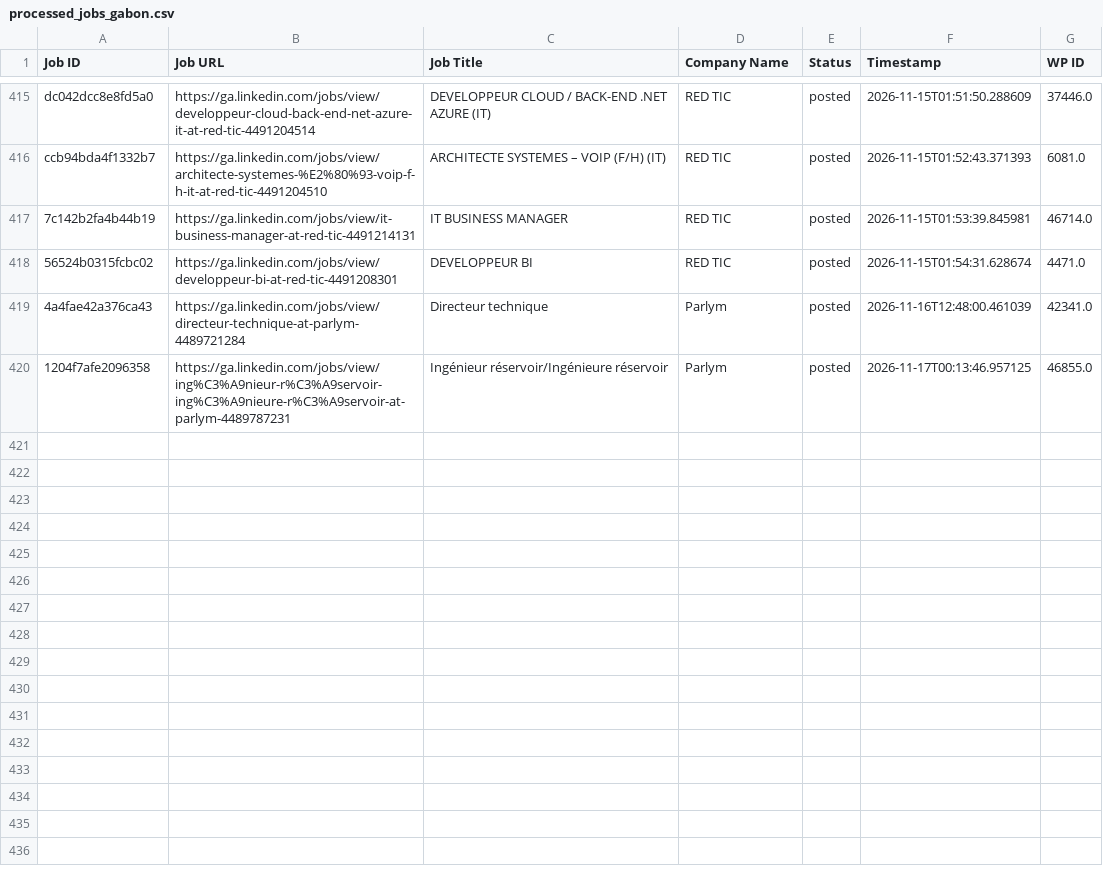
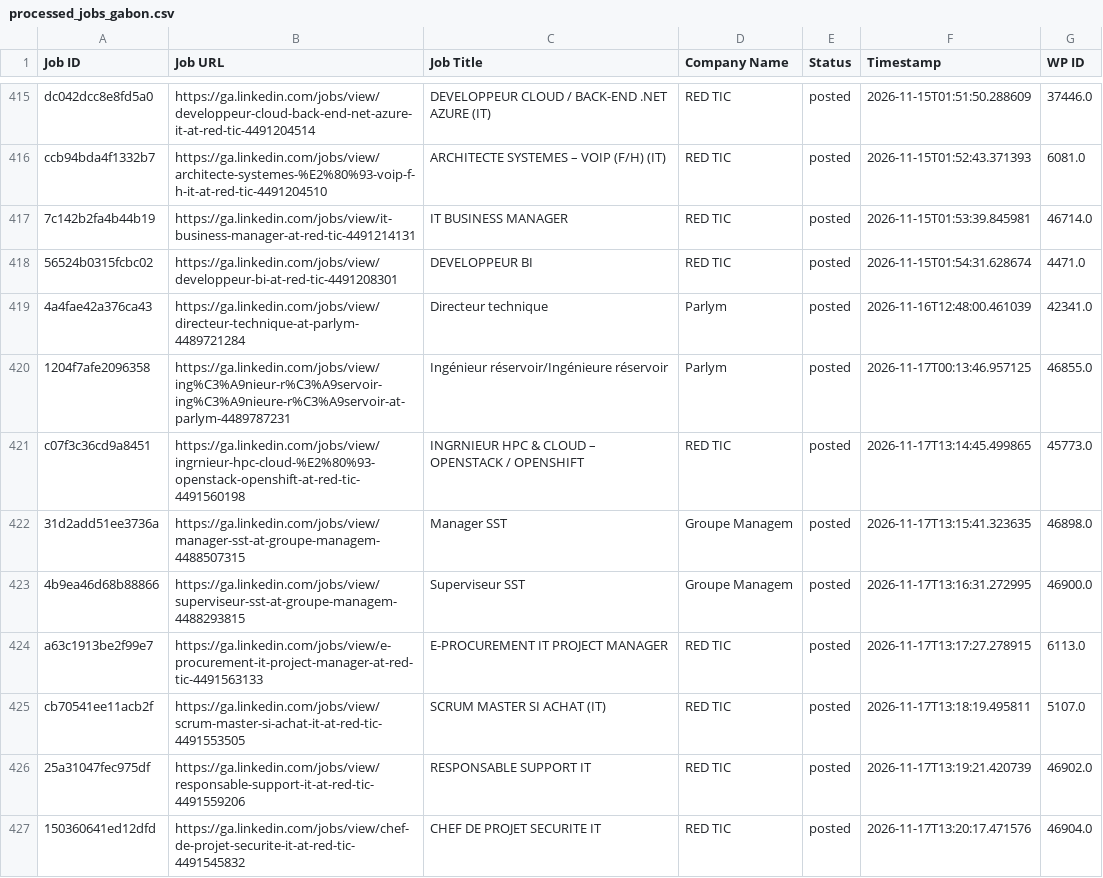
Before and after one commit to projectfetcher/ga, a CSV file: processed_jobs_gabon.csv, drawn as a sheet; only a part is shown, gaps mark what is left out.

```diff
--- a/processed_jobs_gabon.csv
+++ b/processed_jobs_gabon.csv
@@ -420 +420,8 @@ ccb94bda4f1332b7,https://ga.linkedin.com/jobs/view/architecte-systemes-%E2%80%93
 1204f7afe2096358,https://ga.linkedin.com/jobs/view/ing%C3%A9nieur-r%C3%A9servoir-ing%C3%A9nieure-r%C3%A9servoir-at-parlym-4489787231,Ingénieur réservoir/Ingénieure réservoir,Parlym,posted,2026-11-17T00:13:46.957125,46855.0
+c07f3c36cd9a8451,https://ga.linkedin.com/jobs/view/ingrnieur-hpc-cloud-%E2%80%93-openstack-openshift-at-red-tic-4491560198,INGRNIEUR HPC & CLOUD – OPENSTACK / OPENSHIFT,RED TIC,posted,2026-11-17T13:14:45.499865,45773.0
+31d2add51ee3736a,https://ga.linkedin.com/jobs/view/manager-sst-at-groupe-managem-4488507315,Manager SST,Groupe Managem,posted,2026-11-17T13:15:41.323635,46898.0
+4b9ea46d68b88866,https://ga.linkedin.com/jobs/view/superviseur-sst-at-groupe-managem-4488293815,Superviseur SST,Groupe Managem,posted,2026-11-17T13:16:31.272995,46900.0
+a63c1913be2f99e7,https://ga.linkedin.com/jobs/view/e-procurement-it-project-manager-at-red-tic-4491563133,E-PROCUREMENT IT PROJECT MANAGER,RED TIC,posted,2026-11-17T13:17:27.278915,6113.0
+cb70541ee11acb2f,https://ga.linkedin.com/jobs/view/scrum-master-si-achat-it-at-red-tic-4491553505,SCRUM MASTER SI ACHAT (IT),RED TIC,posted,2026-11-17T13:18:19.495811,5107.0
+25a31047fec975df,https://ga.linkedin.com/jobs/view/responsable-support-it-at-red-tic-4491559206,RESPONSABLE SUPPORT IT,RED TIC,posted,2026-11-17T13:19:21.420739,46902.0
+150360641ed12dfd,https://ga.linkedin.com/jobs/view/chef-de-projet-securite-it-at-red-tic-4491545832,CHEF DE PROJET SECURITE IT,RED TIC,posted,2026-11-17T13:20:17.471576,46904.0
```
